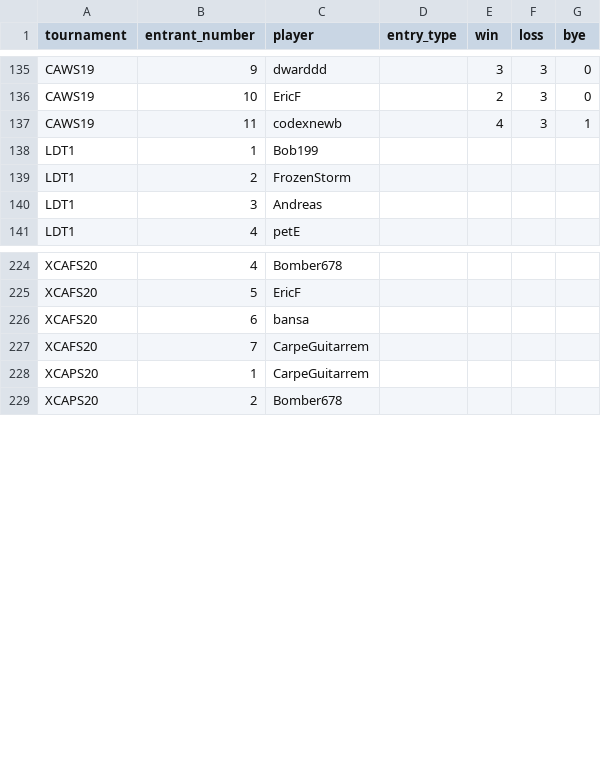
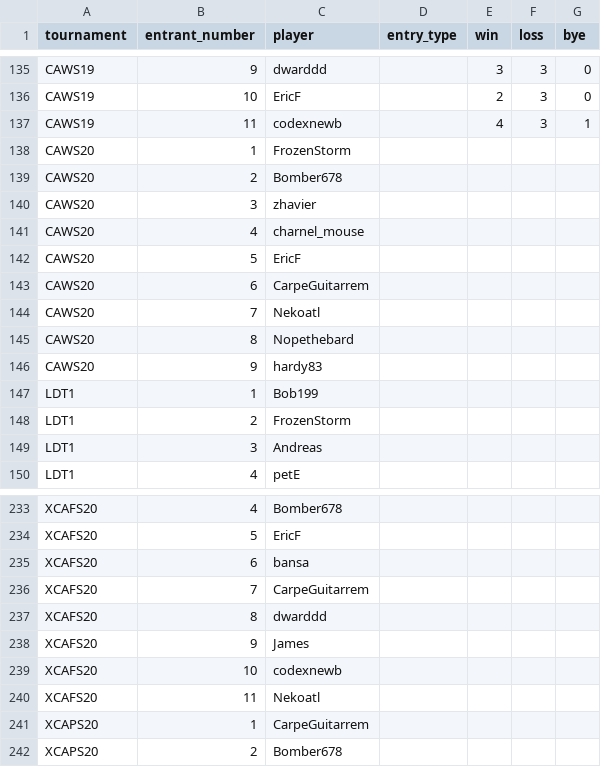
Before and after one commit to CharnelMouse/codexdata, a CSV file: data-raw/entries.csv, drawn as a sheet; only a part is shown, gaps mark what is left out; the diff names each change by its address in the sheet, - before the commit and + after, or states it on an @@ line.

Commit message:
Add early CAWS20 entries

```diff
--- a/data-raw/entries.csv
+++ b/data-raw/entries.csv
+row 138: CAWS20 | 1 | FrozenStorm
+row 139: CAWS20 | 2 | Bomber678
+row 140: CAWS20 | 3 | zhavier
+row 141: CAWS20 | 4 | charnel_mouse
+row 142: CAWS20 | 5 | EricF
+row 143: CAWS20 | 6 | CarpeGuitarrem
+row 144: CAWS20 | 7 | Nekoatl
+row 145: CAWS20 | 8 | Nopethebard
+row 146: CAWS20 | 9 | hardy83
+row 237: XCAFS20 | 8 | dwarddd
+row 238: XCAFS20 | 9 | James
+row 239: XCAFS20 | 10 | codexnewb
+row 240: XCAFS20 | 11 | Nekoatl
```
Also changed, not shown: data-raw/decks.csv, data-raw/entry_rules.csv, 3 other files.
